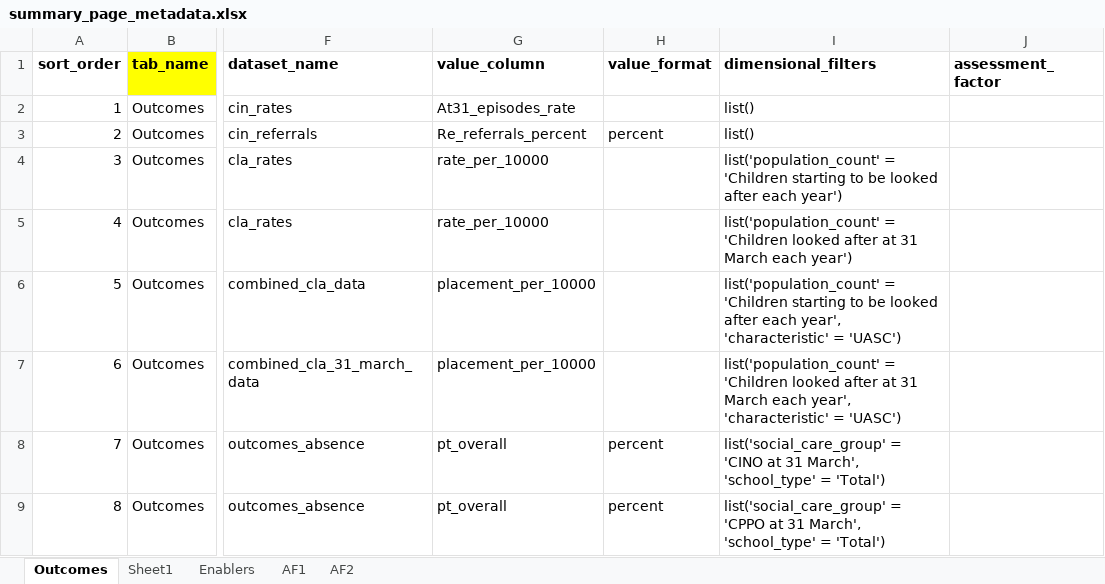
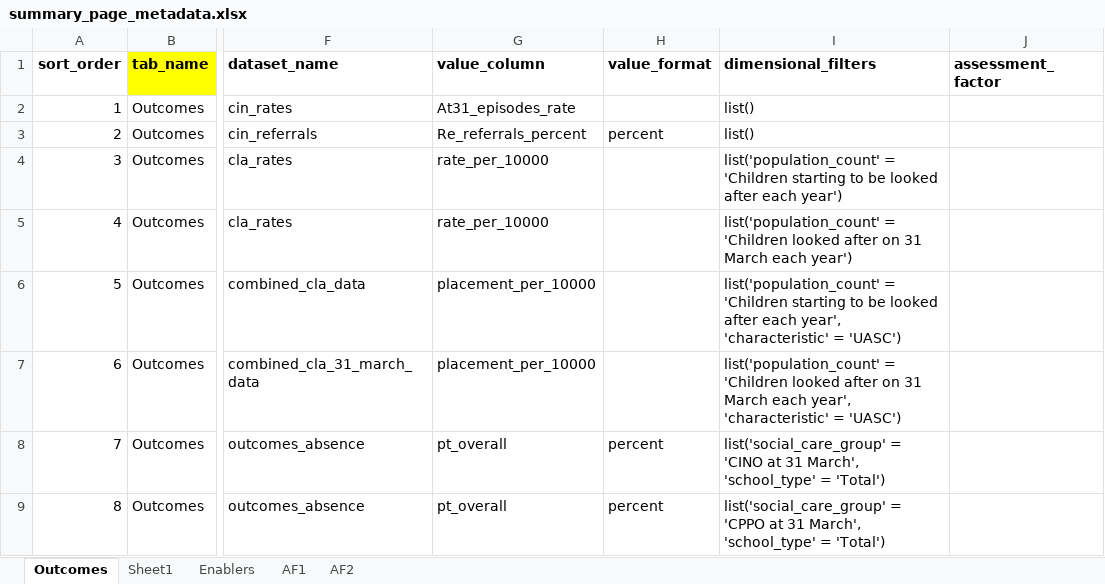
Before and after one commit to dfe-analytical-services/CSC_outcomes_and_enablers, an Excel workbook: data/summary_page_metadata.xlsx, sheet Outcomes, drawn as a sheet; only a part is shown, gaps mark what is left out; values as stored, in another font and other column widths than the file's, no borders; the diff names each change by its address in the sheet, - before the commit and + after, or states it on an @@ line.

Commit message:
Raw data for "Children Looked after at/on 31 March - switched on/at in the input file so we react accordingly in dimensional filters

```diff
--- a/data/summary_page_metadata.xlsx (sheet Outcomes)
+++ b/data/summary_page_metadata.xlsx (sheet Outcomes)
-I5 (dimensional_filters): …looked after at 31 March…
+I5 (dimensional_filters): …looked after on 31 March…
-I7 (dimensional_filters): …looked after at 31 March…
+I7 (dimensional_filters): …looked after on 31 March…
```
Also changed, not shown: 3 other files.
